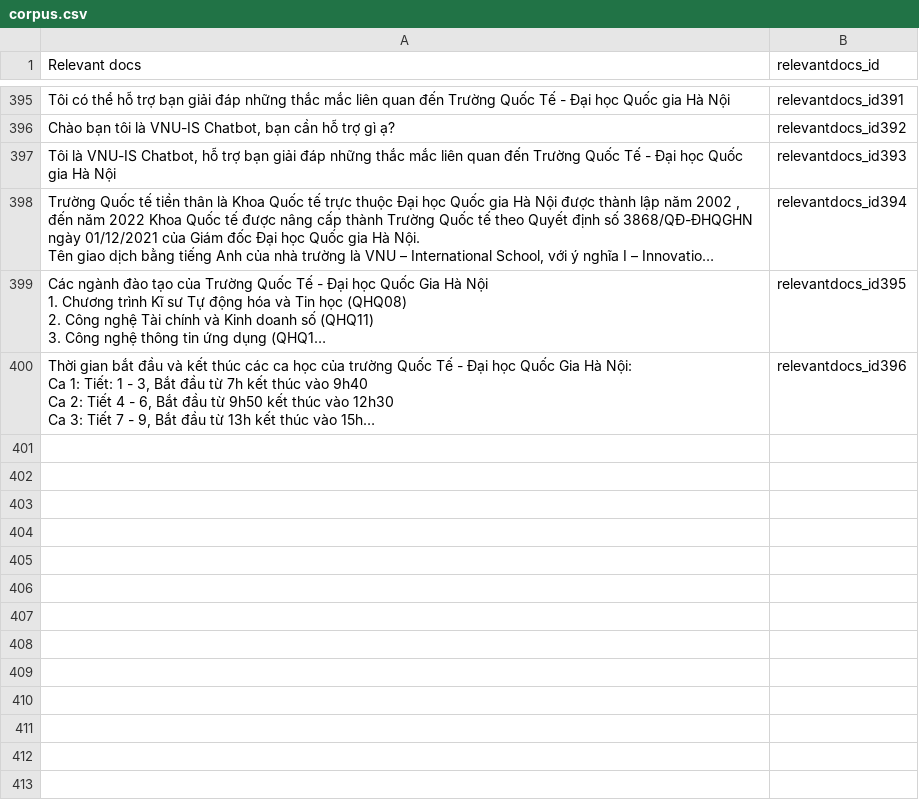
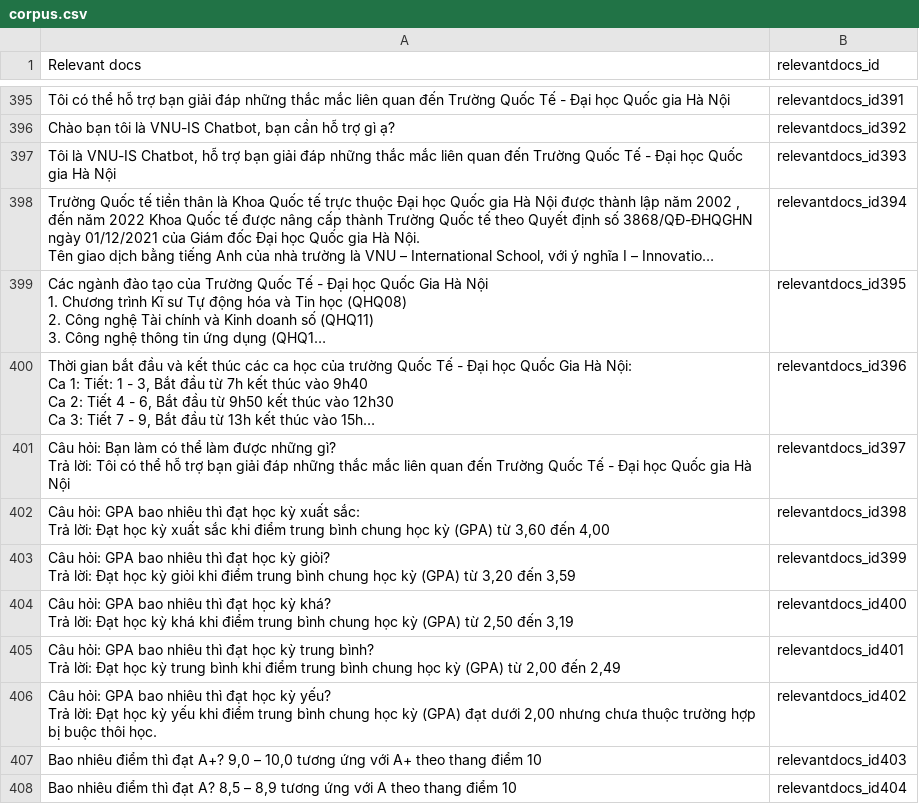
Before and after one commit to doanan293/VNUIS-Chatbot, a CSV file: Data/finetune_embedding/corpus.csv, drawn as a sheet; only a part is shown, gaps mark what is left out; long unchanged cells end in …; ↵ is a line break in a cell; the diff covers the shown part only; the diff names each change by its address in the sheet, - before the commit and + after, or states it on an @@ line.

```diff
--- a/Data/finetune_embedding/corpus.csv
+++ b/Data/finetune_embedding/corpus.csv
+row 401: Câu hỏi: Bạn làm có thể làm được những gì? ↵ Trả lời: Tôi có thể hỗ trợ bạn giải đáp những thắc mắc liên quan đến Trường Quốc Tế - Đại học Quốc gia Hà Nội | relevantdocs_id397
+row 402: Câu hỏi: GPA bao nhiêu thì đạt học kỳ xuất sắc: ↵ Trả lời: Đạt học kỳ xuất sắc khi điểm trung bình chung học kỳ (GPA) từ 3,60 đến 4,00 | relevantdocs_id398
+row 403: Câu hỏi: GPA bao nhiêu thì đạt học kỳ giỏi? ↵ Trả lời: Đạt học kỳ giỏi khi điểm trung bình chung học kỳ (GPA) từ 3,20 đến 3,59 | relevantdocs_id399
+row 404: Câu hỏi: GPA bao nhiêu thì đạt học kỳ khá? ↵ Trả lời: Đạt học kỳ khá khi điểm trung bình chung học kỳ (GPA) từ 2,50 đến 3,19 | relevantdocs_id400
+row 405: Câu hỏi: GPA bao nhiêu thì đạt học kỳ trung bình? ↵ Trả lời: Đạt học kỳ trung bình khi điểm trung bình chung học kỳ (GPA) từ 2,00 đến 2,49 | relevantdocs_id401
+row 406: Câu hỏi: GPA bao nhiêu thì đạt học kỳ yếu? ↵ Trả lời: Đạt học kỳ yếu khi điểm trung bình chung học kỳ (GPA) đạt dưới 2,00 nhưng chưa thuộc trường hợp bị buộc thôi học. | relevantdocs_id402
+row 407: Bao nhiêu điểm thì đạt A+? 9,0 – 10,0 tương ứng với A+ theo thang điểm 10 | relevantdocs_id403
+row 408: Bao nhiêu điểm thì đạt A? 8,5 – 8,9 tương ứng với A theo thang điểm 10 | relevantdocs_id404
```
Also changed, not shown: 7 added rows and 2 edited cells elsewhere in this file, Data/finetune_embedding/eval.csv, Data/finetune_embedding/queries.csv, 13 other files.
